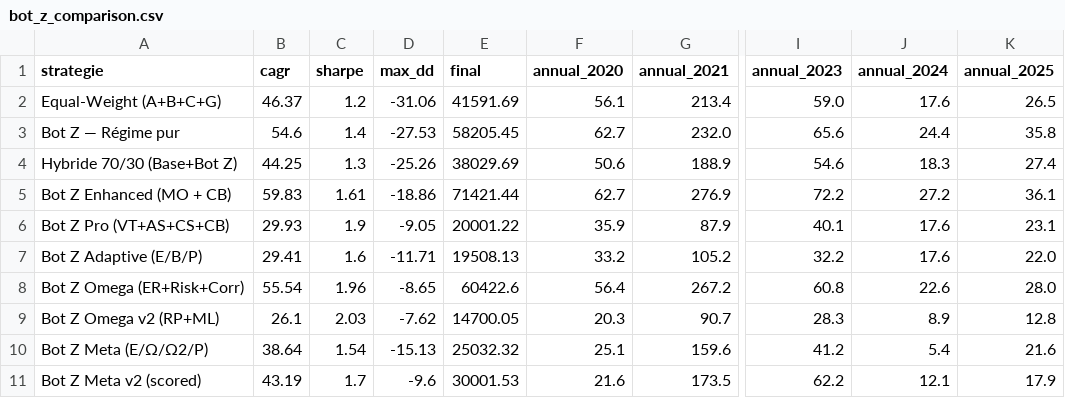
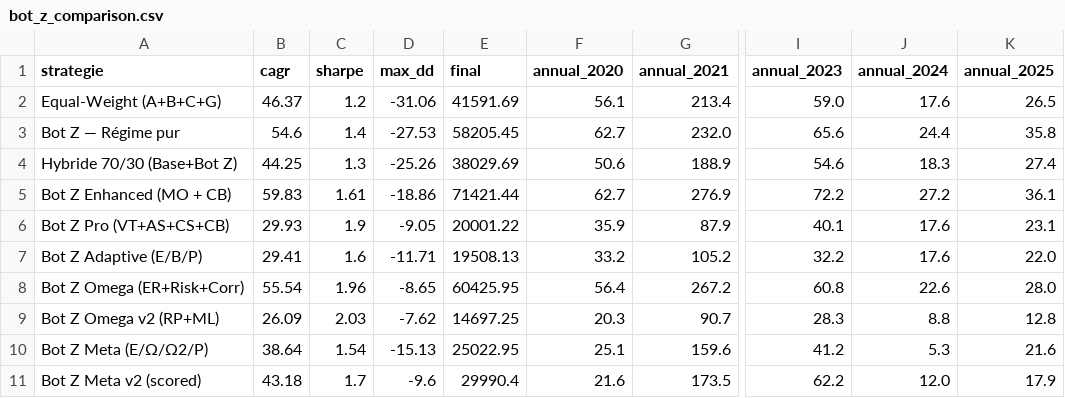
Before and after one commit to Judamour/bot, a CSV file: backtest/results/bot_z_comparison.csv, drawn as a sheet; only a part is shown, gaps mark what is left out; the diff names each change by its address in the sheet, - before the commit and + after, or states it on an @@ line.

```diff
--- a/backtest/results/bot_z_comparison.csv
+++ b/backtest/results/bot_z_comparison.csv
-E8 (final): 60422.6
+E8 (final): 60425.95
-B9 (cagr): 26.1
+B9 (cagr): 26.09
-E9 (final): 14700.05
+E9 (final): 14697.25
-J9 (annual_2024): 8.9
+J9 (annual_2024): 8.8
-E10 (final): 25032.32
+E10 (final): 25022.95
-J10 (annual_2024): 5.4
+J10 (annual_2024): 5.3
-B11 (cagr): 43.19
+B11 (cagr): 43.18
-E11 (final): 30001.53
+E11 (final): 29990.4
-J11 (annual_2024): 12.1
+J11 (annual_2024): 12.0
```
Also changed, not shown: backtest/results/multi_summary.csv, 3 other files.
